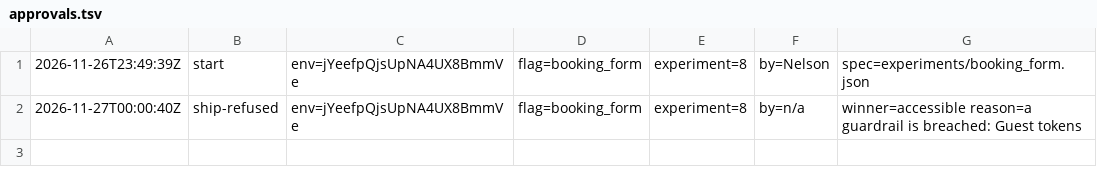
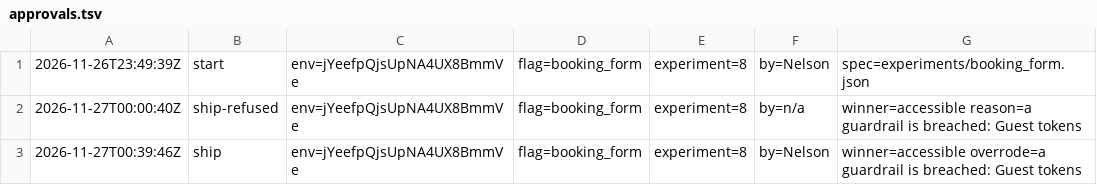
Before and after one commit to chinesepowered/hack-toggle, a TSV file: experiments/approvals.tsv, drawn as a sheet; the diff names each change by its address in the sheet, - before the commit and + after, or states it on an @@ line.

```diff
--- a/experiments/approvals.tsv
+++ b/experiments/approvals.tsv
+row 3: 2026-11-27T00:39:46Z | ship | env=jYeefpQjsUpNA4UX8BmmVe | flag=booking_form | experiment=8 | by=Nelson | winner=accessible overrode=a guardrail is breached: Guest tokens
```
Also changed, not shown: 5 other files.
